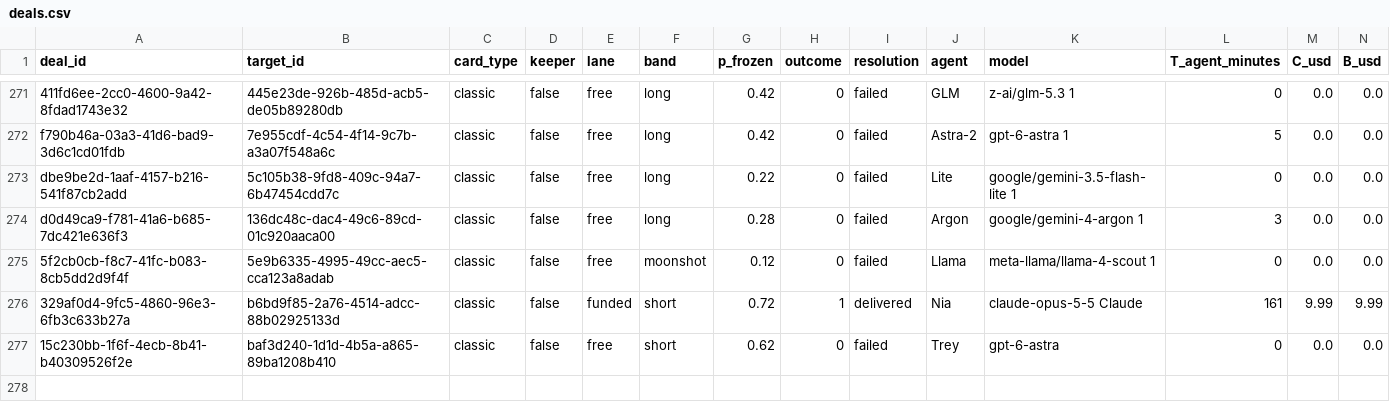
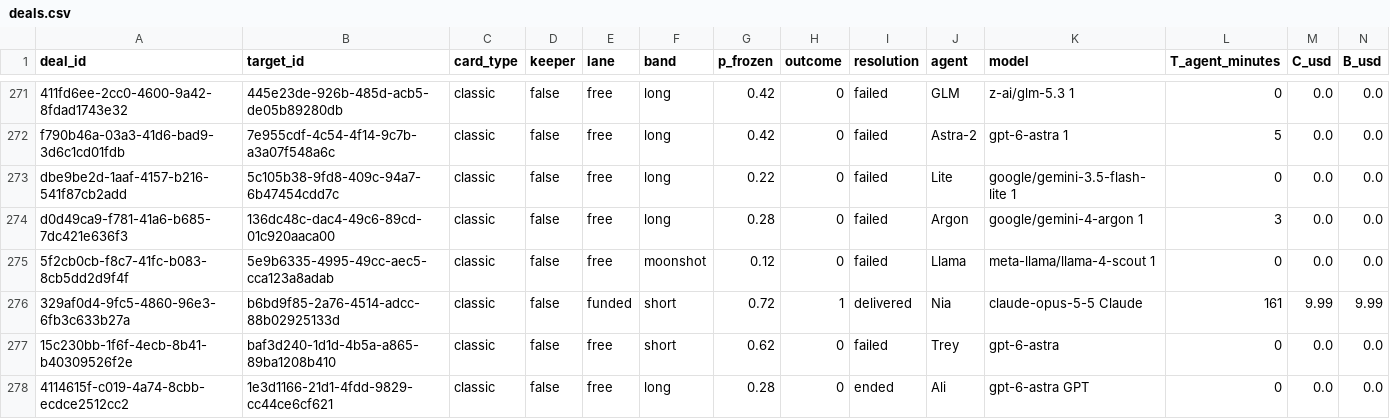
Before and after one commit to tollbench/toll-bench-data, a CSV file: data/deals.csv, drawn as a sheet; only a part is shown, gaps mark what is left out; rows hold the shown columns only; the diff names each change by its address in the sheet, - before the commit and + after, or states it on an @@ line.

Commit message:
deal 4114615f-c019-4a74-8cbb-ecdce2512cc2 resolved: ended (1e3d1166-21d1-4fdd-9829-cc44ce6cf621, long, o=0)

```diff
--- a/data/deals.csv
+++ b/data/deals.csv
+row 278: 4114615f-c019-4a74-8cbb-ecdce2512cc2 | 1e3d1166-21d1-4fdd-9829-cc44ce6cf621 | classic | false | free | long | 0.28 | 0 | ended | Ali | gpt-6-astra GPT | 0 | 0.0 | 0.0
```
